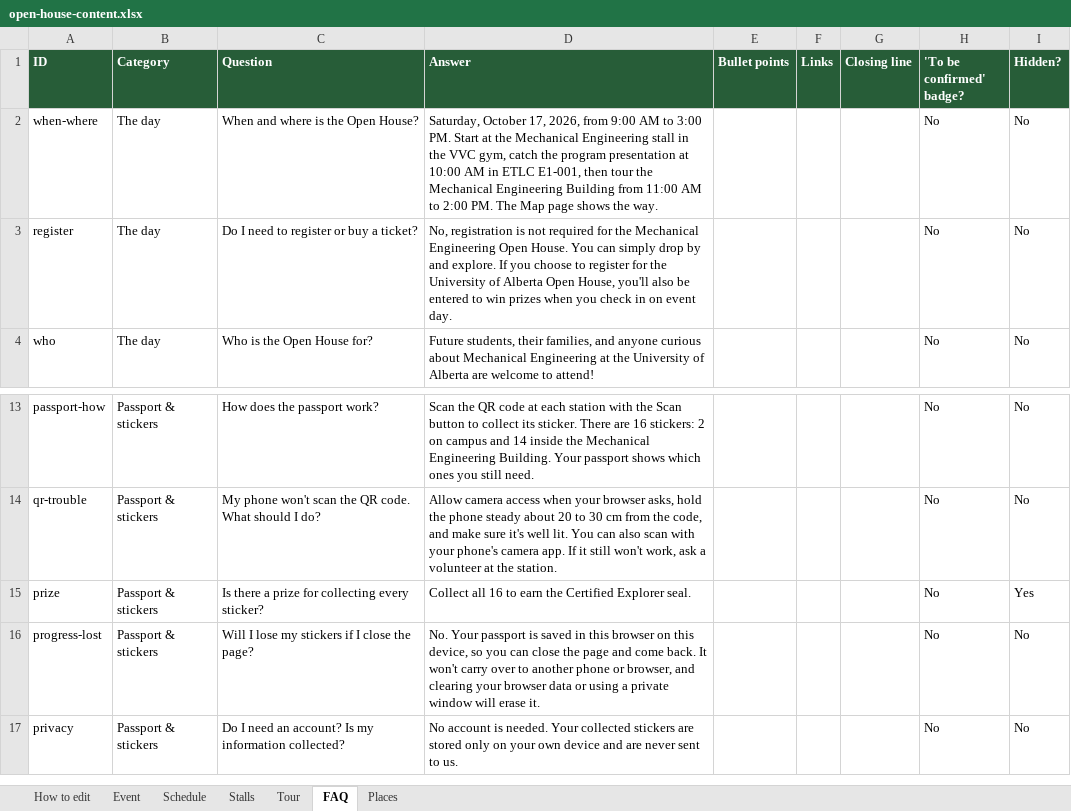
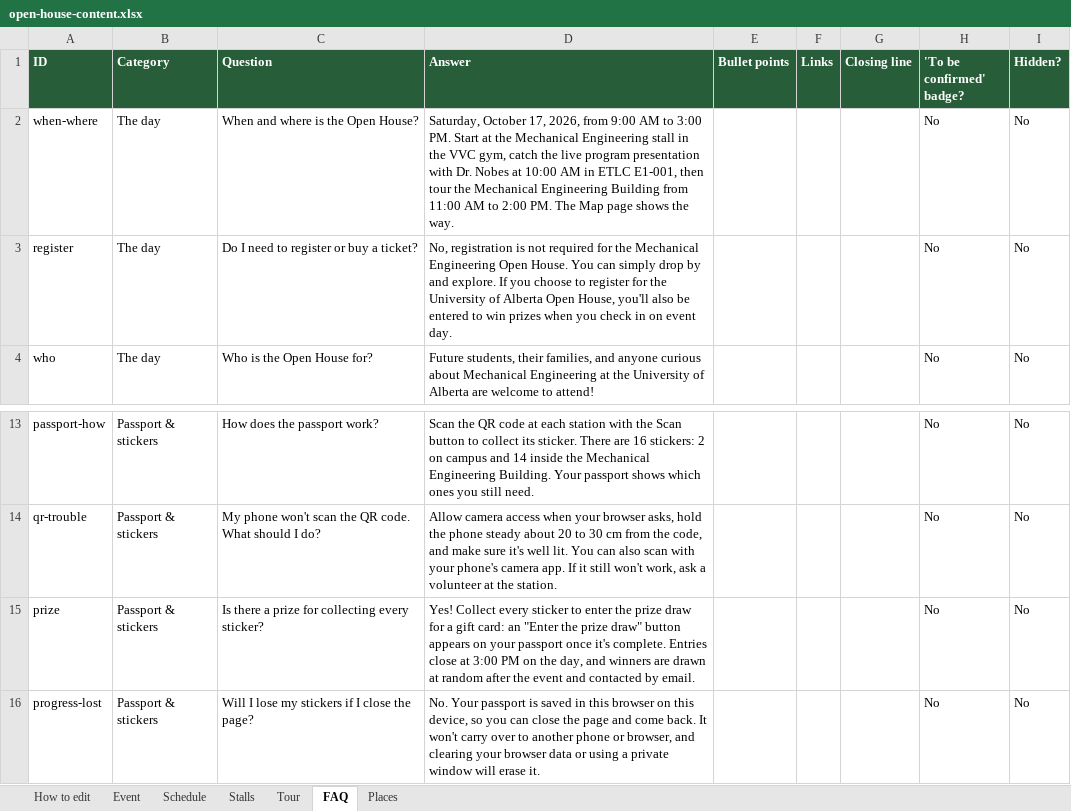
Before and after one commit to aniketh1409/MEC-E-Open-House-2026, an Excel workbook: content/open-house-content.xlsx, sheet FAQ, drawn as a sheet; only a part is shown, gaps mark what is left out; the shorter side is filled out with more unchanged rows; values as stored, in another font and other column widths than the file's, no borders; the diff names each change by its address in the sheet, - before the commit and + after, or states it on an @@ line.

```diff
--- a/content/open-house-content.xlsx (sheet FAQ)
+++ b/content/open-house-content.xlsx (sheet FAQ)
-D2 (Answer): …catch the program presentation at 10:00…
+D2 (Answer): …catch the live program presentation with Dr. Nobes at 10:00…
-D15 (Answer): Collect all 16 to earn the Certified Explorer seal.
+D15 (Answer): Yes! Collect every sticker to enter the prize draw for a gift card: an "Enter the prize draw" button appears on your passport once it's complete. Entries close at 3:00 PM on the day, and winners are drawn at random after the event and contacted by email.
-I15 (Hidden?): Yes
+I15 (Hidden?): No
```
Also changed, not shown: sheet Event, sheet Schedule, sheet Stalls, 15 other files.
